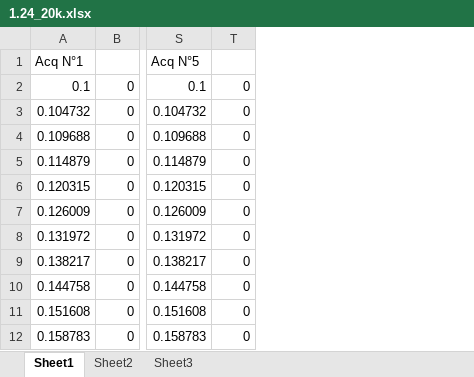
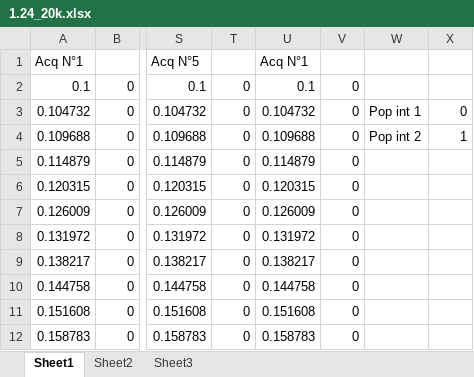
Before and after one commit to Lies1995/Bachelorproef2, an Excel workbook: Measurement_Results/DLS/Data_verslag/1.24_20k.xlsx, sheet Sheet1, drawn as a sheet; only a part is shown, gaps mark what is left out; values as stored, in another font and other column widths than the file's, no borders; the diff names each change by its address in the sheet, - before the commit and + after, or states it on an @@ line.

Commit message:
verslag en afbeeldingen DLS

```diff
--- a/Measurement_Results/DLS/Data_verslag/1.24_20k.xlsx (sheet Sheet1)
+++ b/Measurement_Results/DLS/Data_verslag/1.24_20k.xlsx (sheet Sheet1)
+column U, rows 1-12: Acq N°1 | 0.1 | 0.104732 | 0.109688 | 0.114879 | 0.120315 | 0.126009 | 0.131972 | 0.138217 | 0.144758 | 0.151608 | 0.158783
+column V, rows 2-12: all 0
+column W, rows 3-4: Pop int 1 | Pop int 2
+column X, rows 3-4: 0 | 1
```
Also changed, not shown: Measurement_Results/DLS/Data_verslag/0.8.xlsx, Measurement_Results/DLS/Data_verslag/0.8_20k.xlsx, 26 other files.
